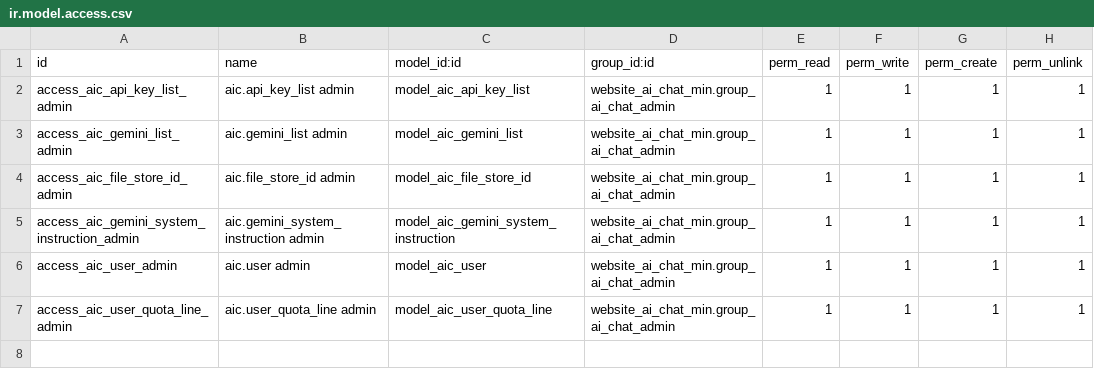
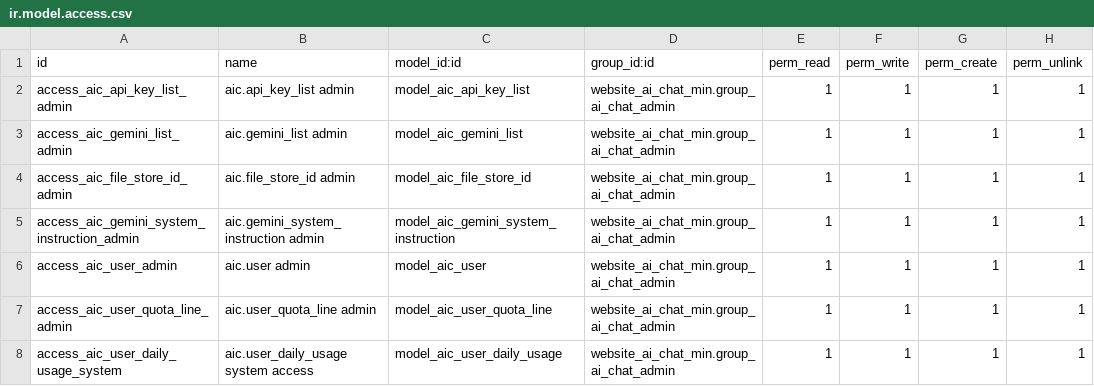
Before and after one commit to CodeRomz/website_ai_chat_min, a CSV file: security/ir.model.access.csv, drawn as a sheet; the diff names each change by its address in the sheet, - before the commit and + after, or states it on an @@ line.

```diff
--- a/security/ir.model.access.csv
+++ b/security/ir.model.access.csv
+row 8: access_aic_user_daily_usage_system | aic.user_daily_usage system access | model_aic_user_daily_usage | website_ai_chat_min.group_ai_chat_admin | 1 | 1 | 1 | 1
```
Also changed, not shown: 1 other file.
